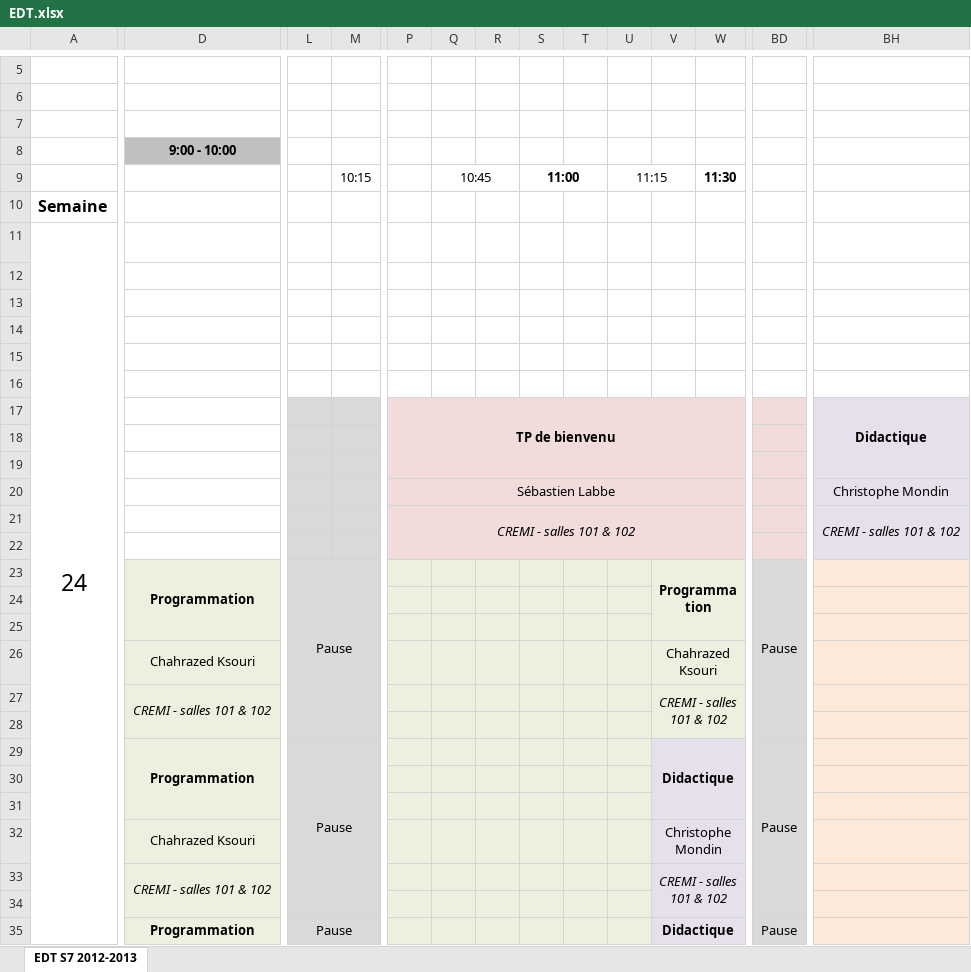
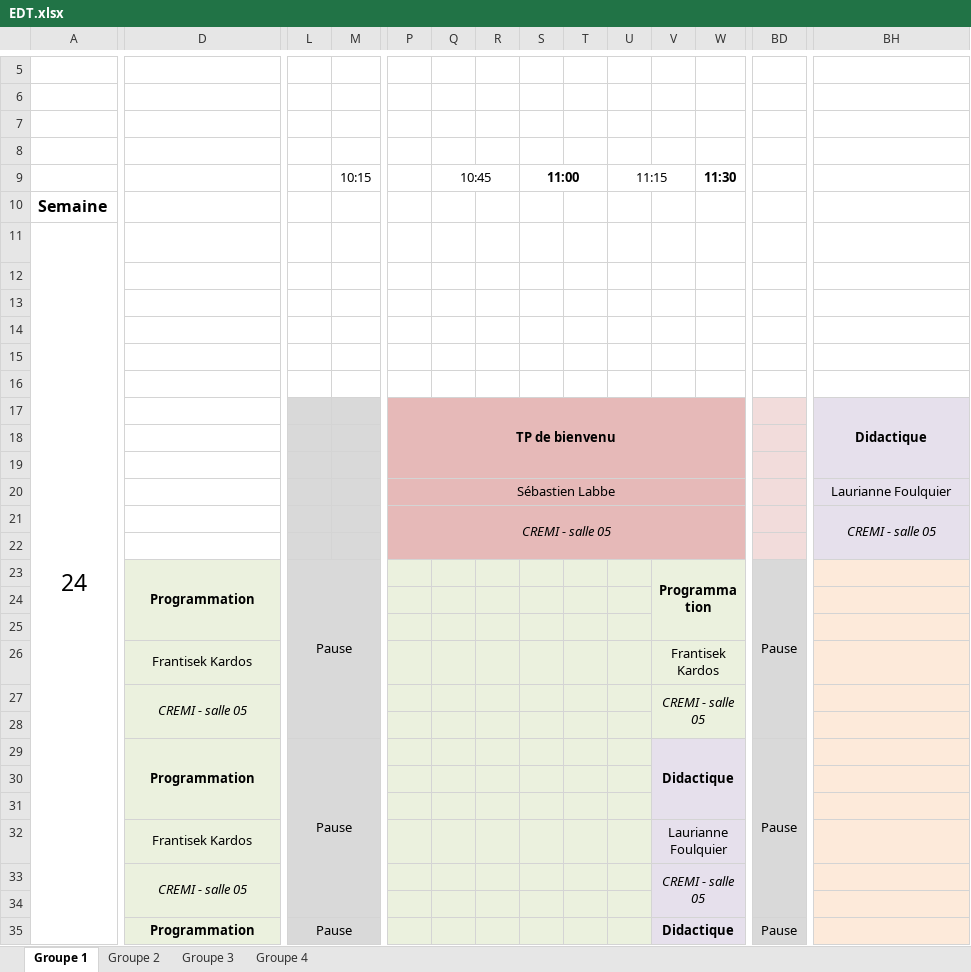
Before and after one commit to diu-uf-bordeaux/bloc1, an Excel workbook: EDT.xlsx, sheet Groupe 1, drawn as a sheet; only a part is shown, gaps mark what is left out; values as stored, in another font and other column widths than the file's, no borders; removed rows and columns are numbered as before the commit, all else as after; rows hold the shown columns only; the diff covers the shown part only; the diff names each change by its address in the sheet, - before the commit and + after, or states it on an @@ line.

```diff
--- a/EDT.xlsx (sheet Groupe 1)
+++ b/EDT.xlsx (sheet Groupe 1)
-sheet tab: EDT S7 2012-2013
+sheet tab: Groupe 1
+sheet tab: Groupe 2
+sheet tab: Groupe 3
+sheet tab: Groupe 4
-D8: 9:00 - 10:00
+D8: (empty)
-D8 fill: #C0C0C0
+D8 fill: none
-D8:K8 merged
-A11:A40 merged
+A11:A40 merged
-P17:W20 fill: #F2DCDB
+P17:W20 fill: #E6B9B8
-BH20: Christophe Mondin
+BH20: Laurianne Foulquier
-row 21:  |  |  |  | CREMI - salles 101 & 102 |  |  |  |  |  |  |  |  | CREMI - salles 101 & 102
+row 21:  |  |  |  | CREMI - salle 05 |  |  |  |  |  |  |  |  | CREMI - salle 05
-P22:W22 fill: #F2DCDB
+P22:W22 fill: #E6B9B8
-row 26:  | Chahrazed Ksouri |  |  |  |  |  |  |  |  | Chahrazed Ksouri
-row 27:  | CREMI - salles 101 & 102 |  |  |  |  |  |  |  |  | CREMI - salles 101 & 102
+row 26:  | Frantisek Kardos |  |  |  |  |  |  |  |  | Frantisek Kardos
+row 27:  | CREMI - salle 05 |  |  |  |  |  |  |  |  | CREMI - salle 05
-row 32:  | Chahrazed Ksouri |  |  |  |  |  |  |  |  | Christophe Mondin
-row 33:  | CREMI - salles 101 & 102 |  |  |  |  |  |  |  |  | CREMI - salles 101 & 102
+row 32:  | Frantisek Kardos |  |  |  |  |  |  |  |  | Laurianne Foulquier
+row 33:  | CREMI - salle 05 |  |  |  |  |  |  |  |  | CREMI - salle 05
-L35:M40 merged
+L35:M40 merged
-BD35:BE40 merged
+BD35:BE40 merged
```
Also changed, not shown: 129 removed rows, 13 edited cells, cell formats and merged cells elsewhere in this sheet, 1 other file.
